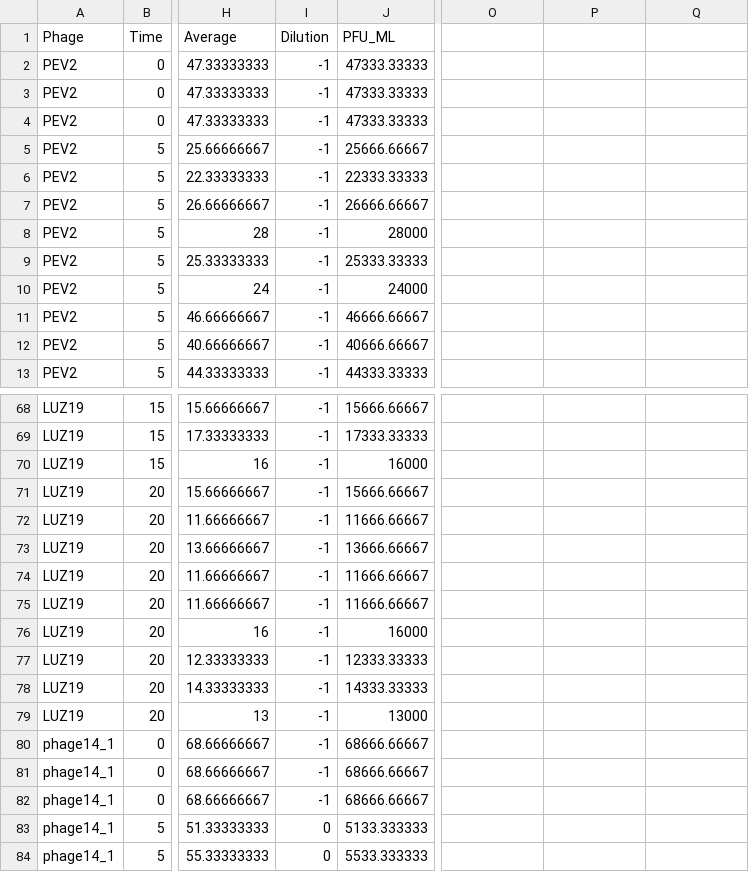
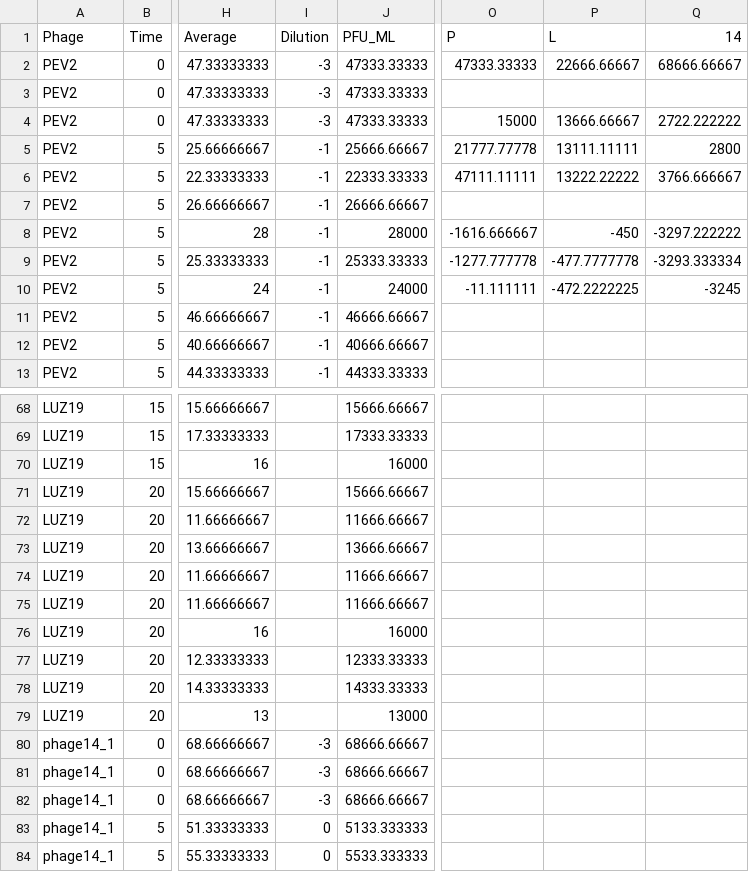
Before and after one commit to SamuelGreenrod/Warming_parasite_paper, a CSV file: Adsorption_assay_020523.csv, drawn as a sheet; only a part is shown, gaps mark what is left out; the diff covers the shown part only; the diff names each change by its address in the sheet, - before the commit and + after, or states it on an @@ line.

```diff
--- a/Adsorption_assay_020523.csv
+++ b/Adsorption_assay_020523.csv
-O1: (empty)
+O1: P
-P1: (empty)
+P1: L
-Q1: (empty)
+Q1: 14
-I2:I4 (Dilution): -1
+I2:I4 (Dilution): -3
-O2 (P): (empty)
+O2 (P): 47333.33333
-P2 (L): (empty)
+P2 (L): 22666.66667
-Q2 (14): (empty)
+Q2 (14): 68666.66667
-O4 (P): (empty)
+O4 (P): 15000
-P4 (L): (empty)
+P4 (L): 13666.66667
-Q4 (14): (empty)
+Q4 (14): 2722.222222
-O5 (P): (empty)
+O5 (P): 21777.77778
-P5 (L): (empty)
+P5 (L): 13111.11111
-Q5 (14): (empty)
+Q5 (14): 2800
-O6 (P): (empty)
+O6 (P): 47111.11111
-P6 (L): (empty)
+P6 (L): 13222.22222
-Q6 (14): (empty)
+Q6 (14): 3766.666667
-O8 (P): (empty)
+O8 (P): -1616.666667
-P8 (L): (empty)
+P8 (L): -450
-Q8 (14): (empty)
+Q8 (14): -3297.222222
-O9 (P): (empty)
+O9 (P): -1277.777778
-P9 (L): (empty)
+P9 (L): -477.7777778
-Q9 (14): (empty)
+Q9 (14): -3293.333334
-O10 (P): (empty)
+O10 (P): -11.111111
-P10 (L): (empty)
+P10 (L): -472.2222225
-Q10 (14): (empty)
+Q10 (14): -3245
-I68:I79 (Dilution): -1
+I68:I79 (Dilution): (empty)
-I80:I82 (Dilution): -1
+I80:I82 (Dilution): -3
```
Also changed, not shown: 26 edited cells elsewhere in this file, CFU_sodiumcitrate.csv, Decay_rate_120523.csv, 8 other files.
